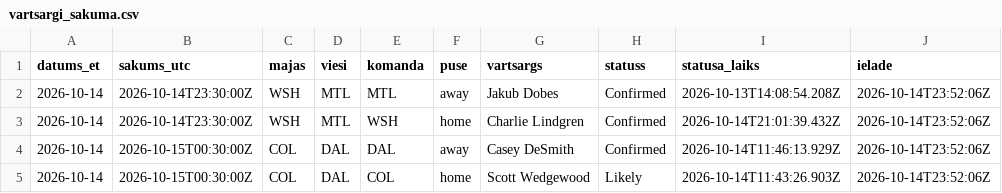
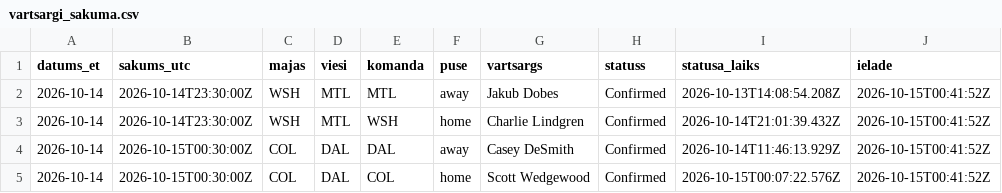
Before and after one commit to barakarmy/nhl-stats, a CSV file: sezonas/vartsargi_sakuma.csv, drawn as a sheet.

```diff
--- a/sezonas/vartsargi_sakuma.csv
+++ b/sezonas/vartsargi_sakuma.csv
@@ -1,5 +1,5 @@
 datums_et,sakums_utc,majas,viesi,komanda,puse,vartsargs,statuss,statusa_laiks,ielade
-2026-10-14,2026-10-14T23:30:00Z,WSH,MTL,MTL,away,Jakub Dobes,Confirmed,2026-10-13T14:08:54.208Z,2026-10-14T23:52:06Z
-2026-10-14,2026-10-14T23:30:00Z,WSH,MTL,WSH,home,Charlie Lindgren,Confirmed,2026-10-14T21:01:39.432Z,2026-10-14T23:52:06Z
-2026-10-14,2026-10-15T00:30:00Z,COL,DAL,DAL,away,Casey DeSmith,Confirmed,2026-10-14T11:46:13.929Z,2026-10-14T23:52:06Z
-2026-10-14,2026-10-15T00:30:00Z,COL,DAL,COL,home,Scott Wedgewood,Likely,2026-10-14T11:43:26.903Z,2026-10-14T23:52:06Z
+2026-10-14,2026-10-14T23:30:00Z,WSH,MTL,MTL,away,Jakub Dobes,Confirmed,2026-10-13T14:08:54.208Z,2026-10-15T00:41:52Z
+2026-10-14,2026-10-14T23:30:00Z,WSH,MTL,WSH,home,Charlie Lindgren,Confirmed,2026-10-14T21:01:39.432Z,2026-10-15T00:41:52Z
+2026-10-14,2026-10-15T00:30:00Z,COL,DAL,DAL,away,Casey DeSmith,Confirmed,2026-10-14T11:46:13.929Z,2026-10-15T00:41:52Z
+2026-10-14,2026-10-15T00:30:00Z,COL,DAL,COL,home,Scott Wedgewood,Confirmed,2026-10-15T00:07:22.576Z,2026-10-15T00:41:52Z
```
